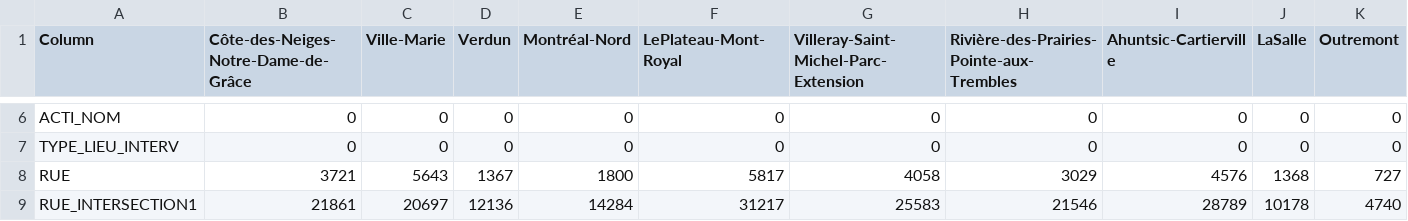
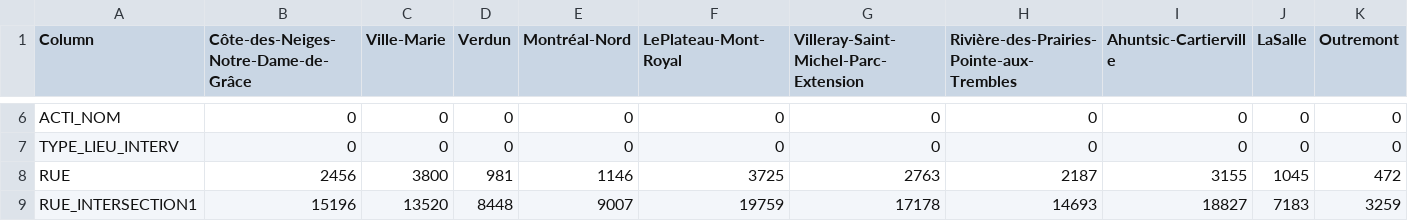
Before and after one commit to aureliegallet/COMP570-project, a CSV file: data/checks/requests_missing.csv, drawn as a sheet; only a part is shown, gaps mark what is left out; the diff covers the shown part only; the diff names each change by its address in the sheet, - before the commit and + after, or states it on an @@ line.

```diff
--- a/data/checks/requests_missing.csv
+++ b/data/checks/requests_missing.csv
-B8: 3721
+B8: 2456
-C8 (Ville-Marie): 5643
+C8 (Ville-Marie): 3800
-D8 (Verdun): 1367
+D8 (Verdun): 981
-E8 (Montréal-Nord): 1800
+E8 (Montréal-Nord): 1146
-F8 (LePlateau-Mont-Royal): 5817
+F8 (LePlateau-Mont-Royal): 3725
-G8: 4058
+G8: 2763
-H8: 3029
+H8: 2187
-I8 (Ahuntsic-Cartierville): 4576
+I8 (Ahuntsic-Cartierville): 3155
-J8 (LaSalle): 1368
+J8 (LaSalle): 1045
-K8 (Outremont): 727
+K8 (Outremont): 472
-B9: 21861
+B9: 15196
-C9 (Ville-Marie): 20697
+C9 (Ville-Marie): 13520
-D9 (Verdun): 12136
+D9 (Verdun): 8448
-E9 (Montréal-Nord): 14284
+E9 (Montréal-Nord): 9007
-F9 (LePlateau-Mont-Royal): 31217
+F9 (LePlateau-Mont-Royal): 19759
-G9: 25583
+G9: 17178
-H9: 21546
+H9: 14693
-I9 (Ahuntsic-Cartierville): 28789
+I9 (Ahuntsic-Cartierville): 18827
-J9 (LaSalle): 10178
+J9 (LaSalle): 7183
-K9 (Outremont): 4740
+K9 (Outremont): 3259
```
Also changed, not shown: 73 edited cells elsewhere in this file, data/final_dataset.csv, 4 other files.
